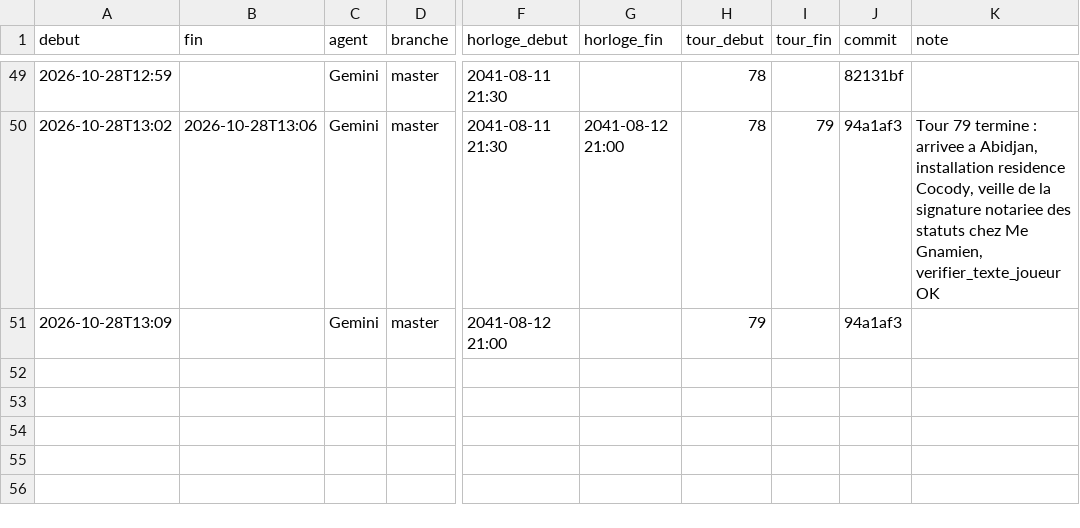
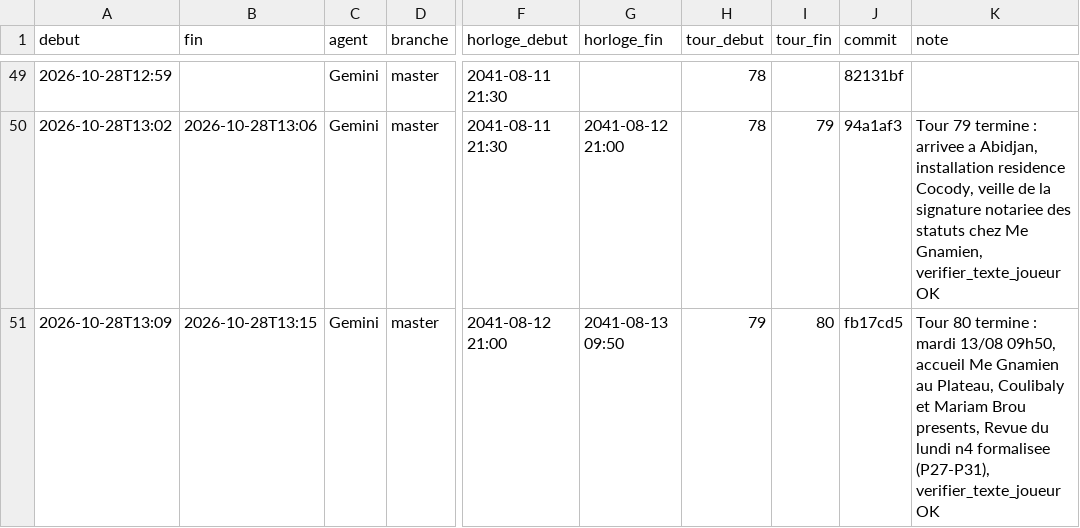
Before and after one commit to ossimiossimiwilliam10-cyber/simulation-william, a CSV file: memoire/sessions.csv, drawn as a sheet; only a part is shown, gaps mark what is left out; the diff names each change by its address in the sheet, - before the commit and + after, or states it on an @@ line.

```diff
--- a/memoire/sessions.csv
+++ b/memoire/sessions.csv
-B51 (fin): (empty)
+B51 (fin): 2026-10-28T13:15
-G51 (horloge_fin): (empty)
+G51 (horloge_fin): 2041-08-13 09:50
-I51 (tour_fin): (empty)
+I51 (tour_fin): 80
-J51 (commit): 94a1af3
+J51 (commit): fb17cd5
-K51 (note): (empty)
+K51 (note): Tour 80 termine : mardi 13/08 09h50, accueil Me Gnamien au Plateau, Coulibaly et Mariam Brou presents, Revue du lundi n4 formalisee (P27-P31), verifier_texte_joueur OK
```
Also changed, not shown: 3 other files.
